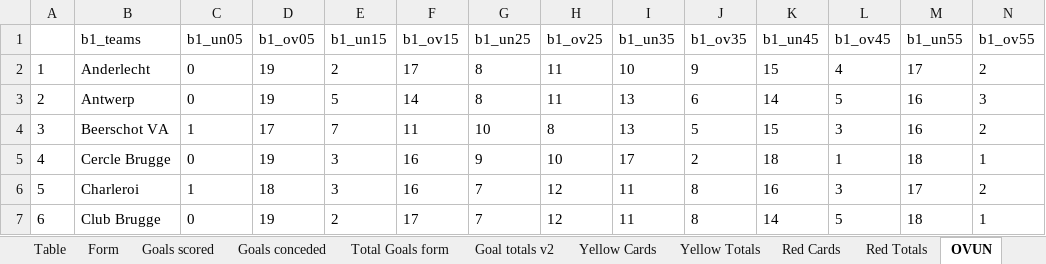
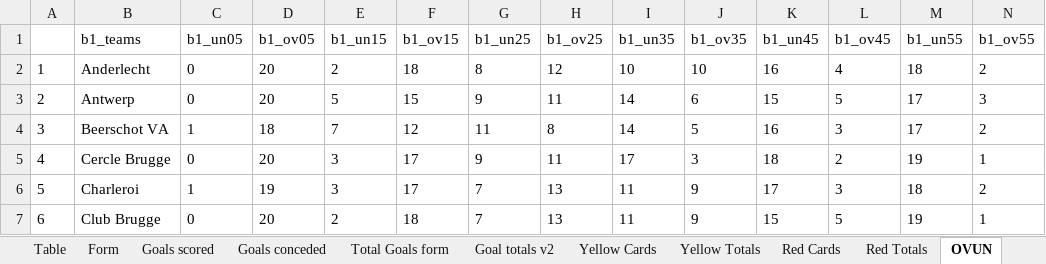
Before and after one commit to gitboyzorro5/Rsoccer, an Excel workbook: Divisions/B1.xlsx, sheet OVUN, drawn as a sheet; only a part is shown; values as stored, in another font and other column widths than the file's, no borders; the diff covers the shown part only; the diff names each change by its address in the sheet, - before the commit and + after, or states it on an @@ line.

```diff
--- a/Divisions/B1.xlsx (sheet OVUN)
+++ b/Divisions/B1.xlsx (sheet OVUN)
-D2:D3 (b1_ov05): 19
+D2:D3 (b1_ov05): 20
-F2 (b1_ov15): 17
+F2 (b1_ov15): 18
-H2 (b1_ov25): 11
+H2 (b1_ov25): 12
-J2 (b1_ov35): 9
+J2 (b1_ov35): 10
-K2 (b1_un45): 15
+K2 (b1_un45): 16
-M2 (b1_un55): 17
+M2 (b1_un55): 18
-F3 (b1_ov15): 14
+F3 (b1_ov15): 15
-G3 (b1_un25): 8
+G3 (b1_un25): 9
-I3:I4 (b1_un35): 13
+I3:I4 (b1_un35): 14
-K3 (b1_un45): 14
+K3 (b1_un45): 15
-M3:M4 (b1_un55): 16
+M3:M4 (b1_un55): 17
-D4 (b1_ov05): 17
+D4 (b1_ov05): 18
-F4 (b1_ov15): 11
+F4 (b1_ov15): 12
-G4 (b1_un25): 10
+G4 (b1_un25): 11
-K4 (b1_un45): 15
+K4 (b1_un45): 16
-D5 (b1_ov05): 19
+D5 (b1_ov05): 20
-F5:F6 (b1_ov15): 16
+F5:F6 (b1_ov15): 17
-H5 (b1_ov25): 10
+H5 (b1_ov25): 11
-J5 (b1_ov35): 2
+J5 (b1_ov35): 3
-L5 (b1_ov45): 1
+L5 (b1_ov45): 2
-M5 (b1_un55): 18
+M5 (b1_un55): 19
-D6 (b1_ov05): 18
+D6 (b1_ov05): 19
-H6:H7 (b1_ov25): 12
+H6:H7 (b1_ov25): 13
-J6:J7 (b1_ov35): 8
+J6:J7 (b1_ov35): 9
-K6 (b1_un45): 16
+K6 (b1_un45): 17
-M6 (b1_un55): 17
+M6 (b1_un55): 18
-D7 (b1_ov05): 19
+D7 (b1_ov05): 20
-F7 (b1_ov15): 17
+F7 (b1_ov15): 18
-K7 (b1_un45): 14
+K7 (b1_un45): 15
-M7 (b1_un55): 18
+M7 (b1_un55): 19
```
Also changed, not shown: 72 edited cells elsewhere in this sheet, sheet B1, sheet Shots Analysis, sheet L6, sheet Table, sheet Yellow Totals, sheet Goal totals v2, 7 more sheets, Divisions/D2.xlsx, Divisions/E1.xlsx, 38 other files.
